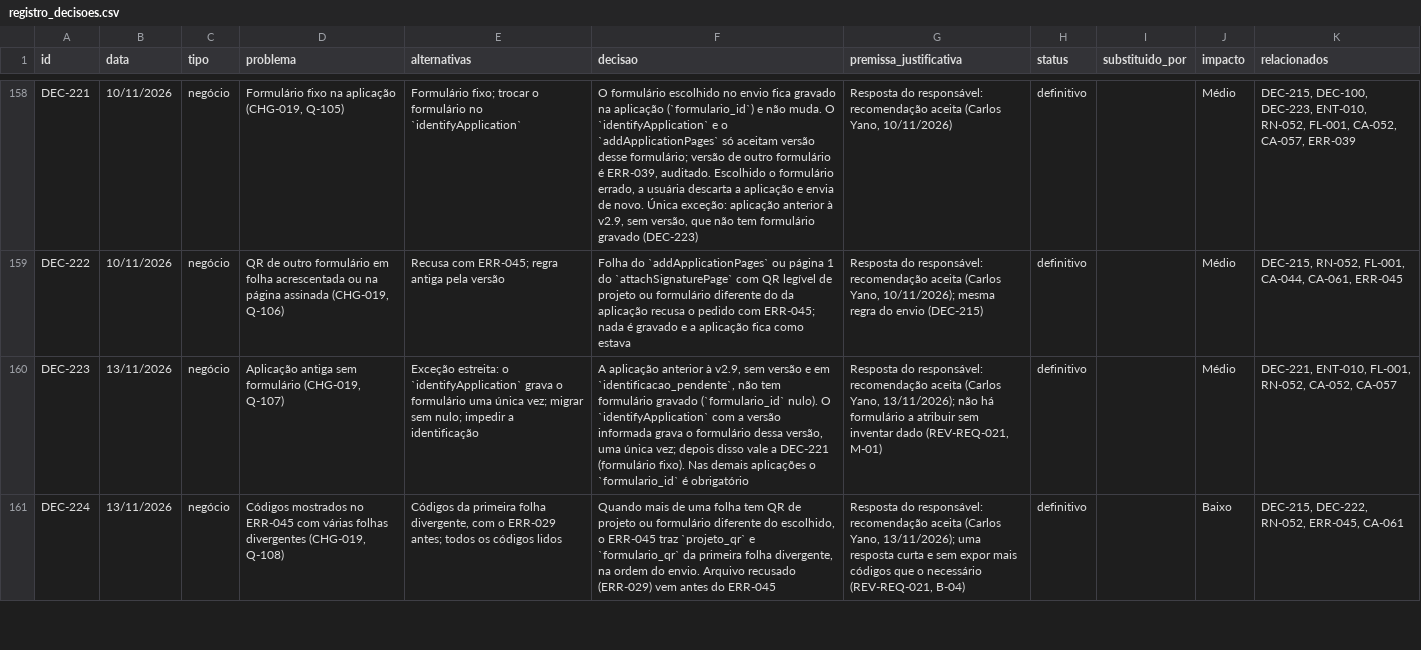
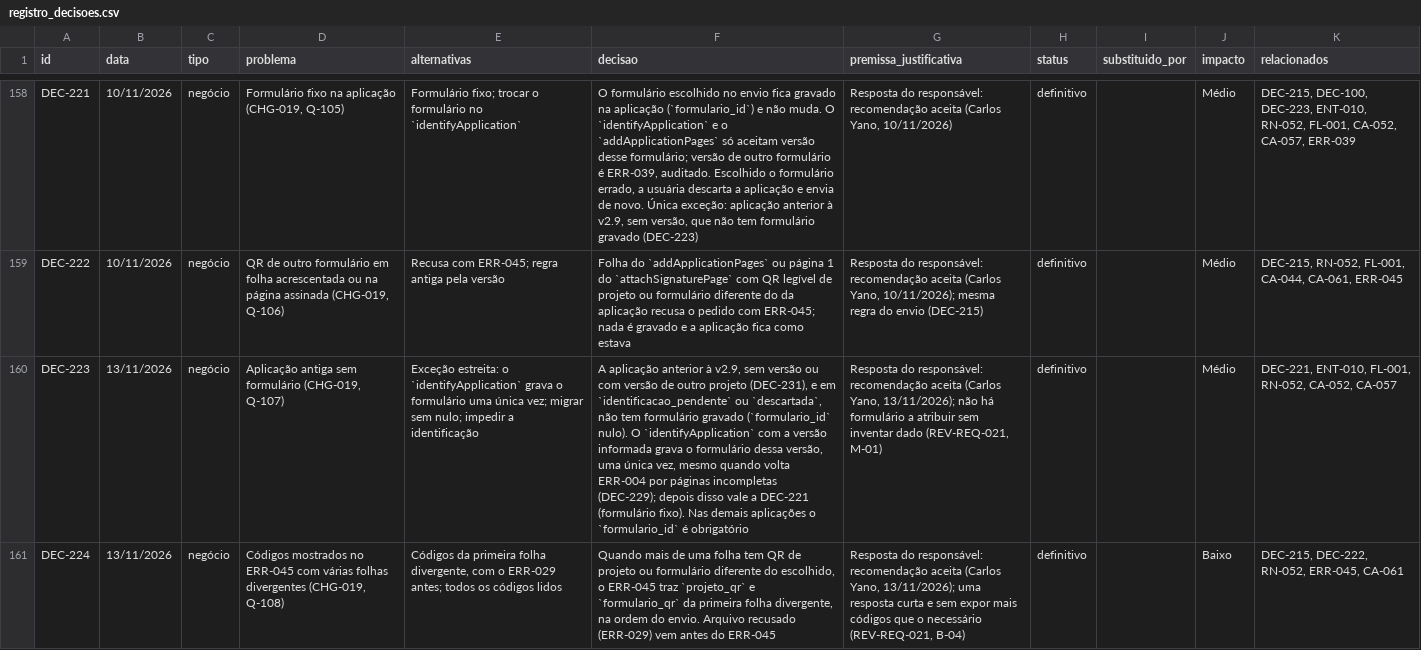
Before and after one commit to carlosyano/MinhaPesquisa, a CSV file: registros/registro_decisoes.csv, drawn as a sheet; only a part is shown, gaps mark what is left out; the diff covers the shown part only; the diff names each change by its address in the sheet, - before the commit and + after, or states it on an @@ line.

```diff
--- a/registros/registro_decisoes.csv
+++ b/registros/registro_decisoes.csv
-F160 (decisao): …sem versão e em `identificacao_pendente`, não tem formulário gravado (`formulario_id` nulo). O `identifyApplication` com a versão informada grava o formulário dessa versão, uma única vez; depois disso…
+F160 (decisao): …sem versão ou com versão de outro projeto (DEC-231), e em `identificacao_pendente` ou `descartada`, não tem formulário gravado (`formulario_id` nulo). O `identifyApplication` com a versão informada grava o formulário dessa versão, uma única vez, mesmo quando volta ERR-004 por páginas incompletas (DEC-229); depois disso…
```
Also changed, not shown: 3 added rows and 3 edited cells elsewhere in this file, registros/catalogo_erros.csv, registros/controle_mudancas.csv, 8 other files.
